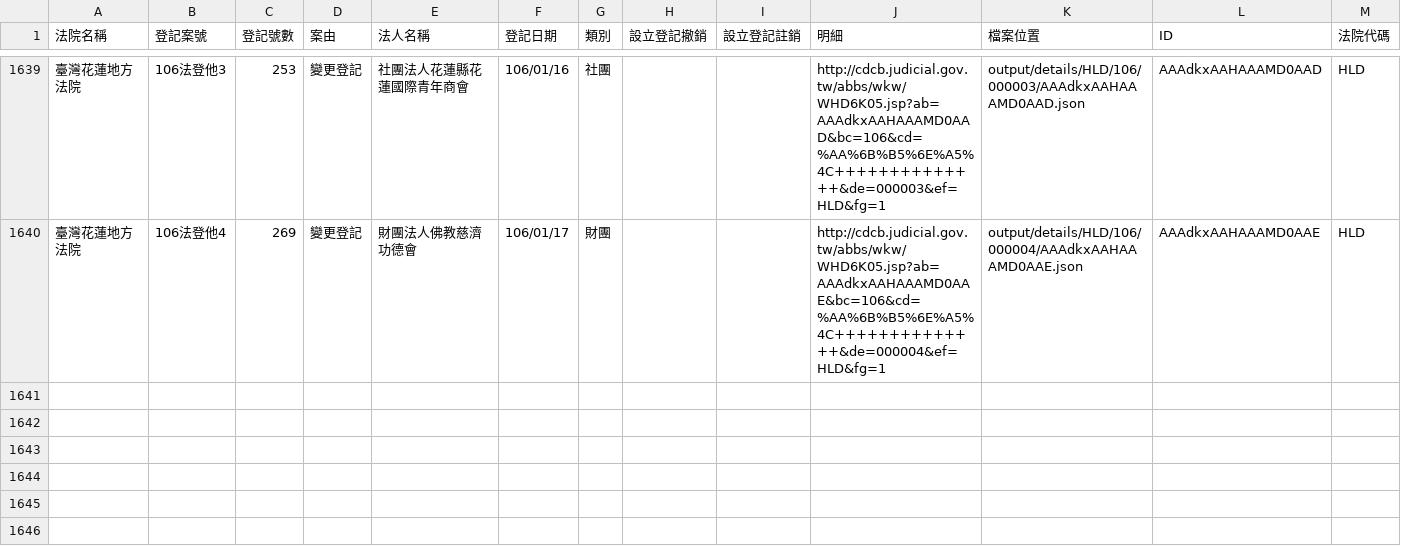
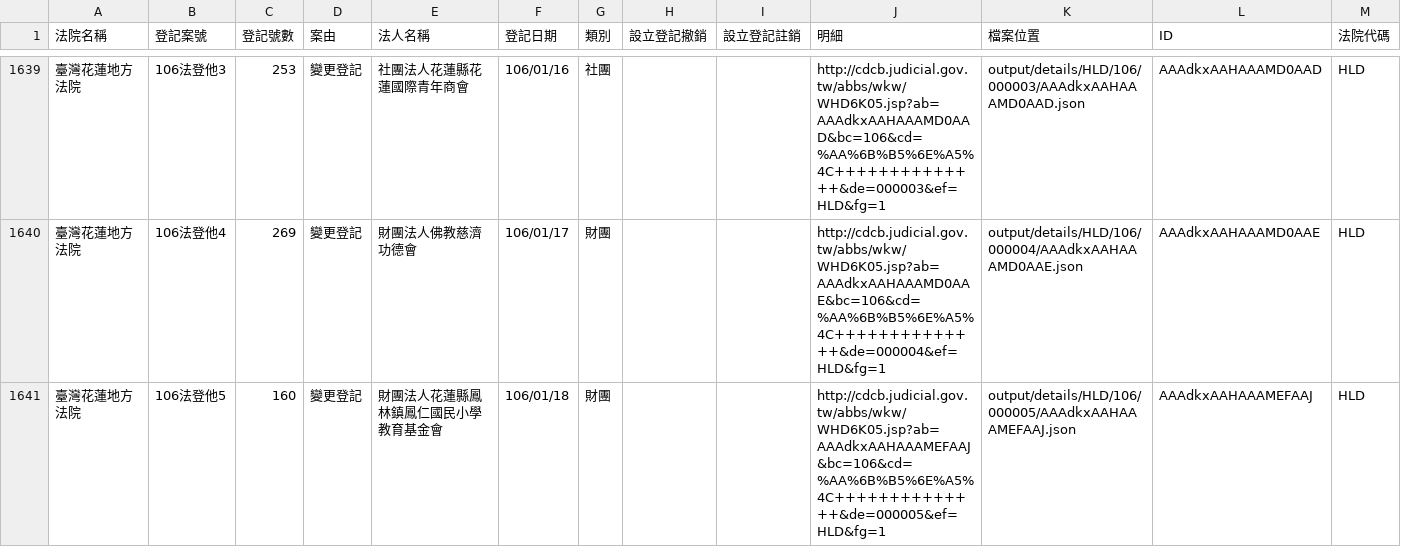
Before and after one commit to longhsiung/foundationtw, a CSV file: output/lists/HLD.csv, drawn as a sheet; only a part is shown, gaps mark what is left out.

Commit message:
update datasets @ 2017-01-25 02:00:01

```diff
--- a/output/lists/HLD.csv
+++ b/output/lists/HLD.csv
@@ -1640 +1640,2 @@
 臺灣花蓮地方法院,106法登他4,269,變更登記,財團法人佛教慈濟功德會,106/01/17,財團,,,http://cdcb.judicial.gov.tw/abbs/wkw/WHD6K05.jsp?ab=AAAdkxAAHAAAMD0AAE&bc=106&cd=%AA%6B%B5%6E%A5%4C++++++++++++++&de=000004&ef=HLD&fg=1,output/details/HLD/106/000004/AAAdkxAAHAAAMD0AAE.json,AAAdkxAAHAAAMD0AAE,HLD
+臺灣花蓮地方法院,106法登他5,160,變更登記,財團法人花蓮縣鳳林鎮鳳仁國民小學教育基金會,106/01/18,財團,,,http://cdcb.judicial.gov.tw/abbs/wkw/WHD6K05.jsp?ab=AAAdkxAAHAAAMEFAAJ&bc=106&cd=%AA%6B%B5%6E%A5%4C++++++++++++++&de=000005&ef=HLD&fg=1,output/details/HLD/106/000005/AAAdkxAAHAAAMEFAAJ.json,AAAdkxAAHAAAMEFAAJ,HLD
```
Also changed, not shown: output/lists/TTD.csv, 34 other files.
